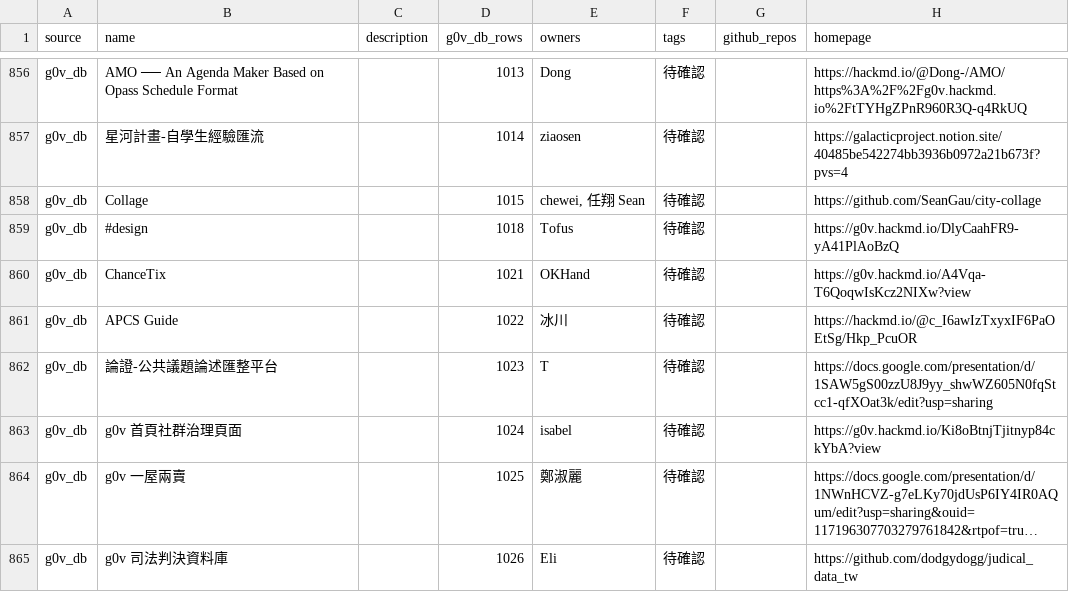
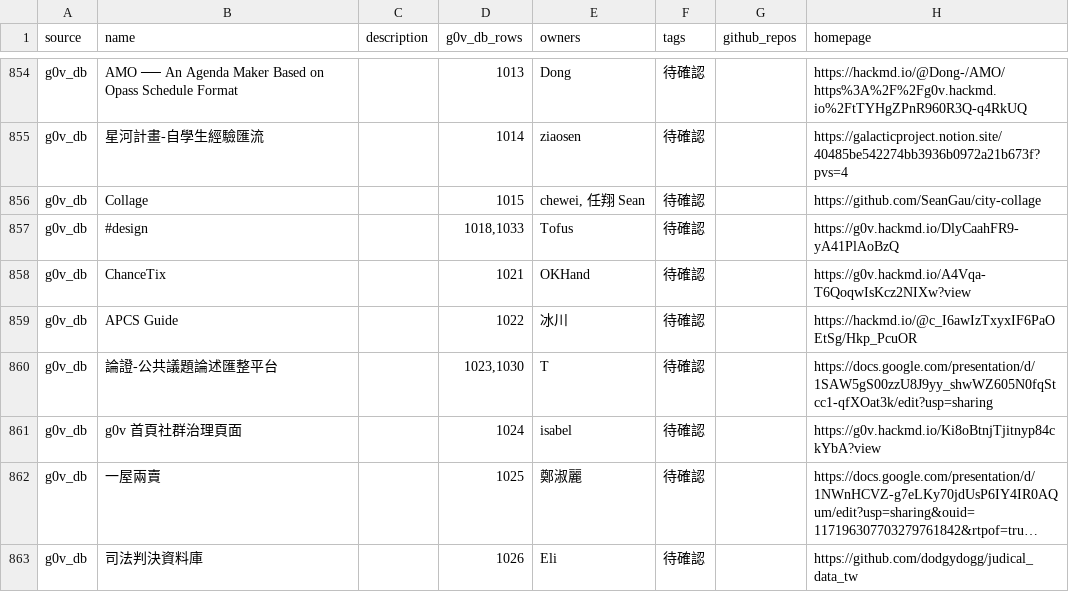
Before and after one commit to chunyenHuang/awesome-g0v-projects, a CSV file: data/projects.csv, drawn as a sheet; only a part is shown, gaps mark what is left out; long unchanged cells end in …; addresses are those after the commit; the diff covers the shown part only; the diff names each change by its address in the sheet, - before the commit and + after, or states it on an @@ line.

Commit message:
add hackath63n data

```diff
--- a/data/projects.csv
+++ b/data/projects.csv
-D857 (g0v_db_rows): 1018
+D857 (g0v_db_rows): 1018,1033
-D860 (g0v_db_rows): 1023
+D860 (g0v_db_rows): 1023,1030
-B862 (name): g0v 一屋兩賣
+B862 (name): 一屋兩賣
-B863 (name): g0v 司法判決資料庫
+B863 (name): 司法判決資料庫
```
Also changed, not shown: 5 added rows, 2 removed rows and 12 edited cells elsewhere in this file, data/owners.csv.
